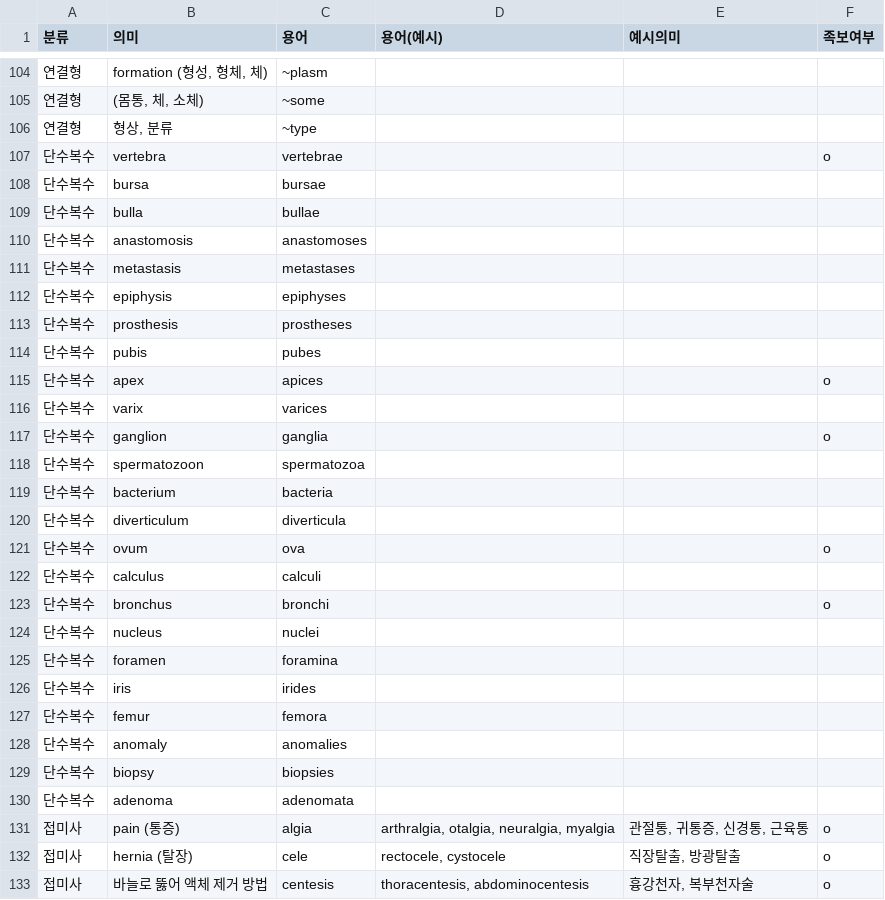
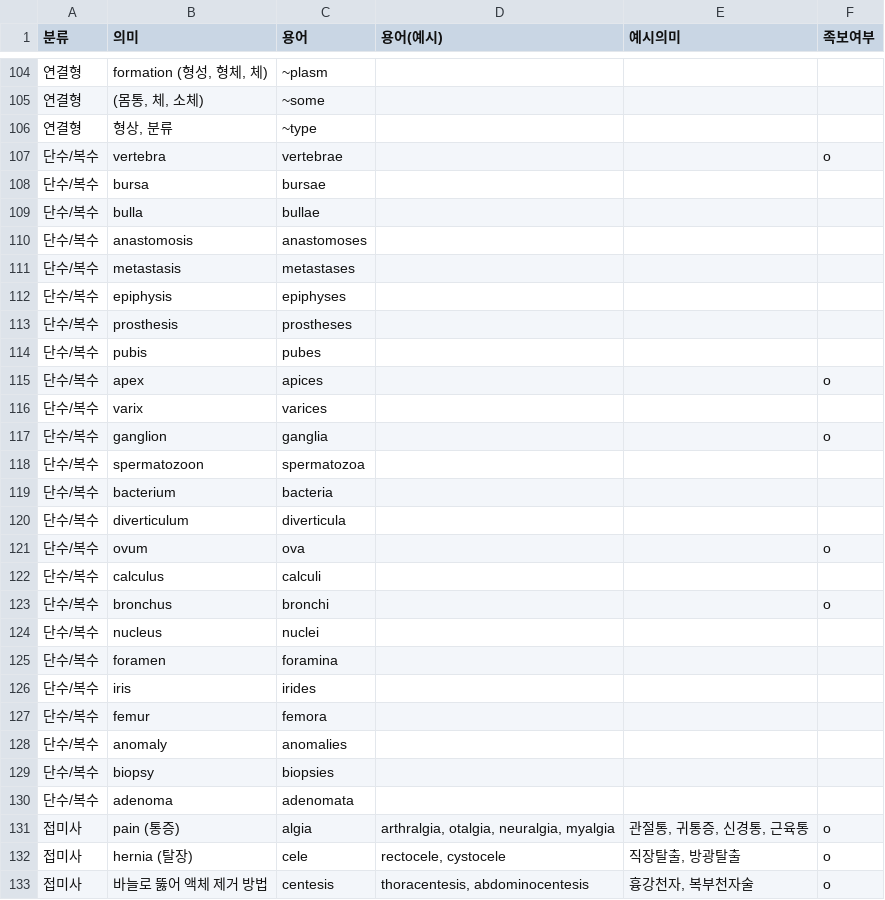
Before and after one commit to syxga/medical-terminology-exam-web-main, a CSV file: data.csv, drawn as a sheet; only a part is shown, gaps mark what is left out.

```diff
--- a/data.csv
+++ b/data.csv
@@ -106,26 +106,26 @@
 연결형,"형상, 분류",~type,,,
-단수복수,vertebra,vertebrae,,,o
-단수복수,bursa,bursae,,,
-단수복수,bulla,bullae,,,
-단수복수,anastomosis,anastomoses,,,
-단수복수,metastasis,metastases,,,
-단수복수,epiphysis,epiphyses,,,
-단수복수,prosthesis,prostheses,,,
-단수복수,pubis,pubes,,,
-단수복수,apex,apices,,,o
-단수복수,varix,varices,,,
-단수복수,ganglion,ganglia,,,o
-단수복수,spermatozoon,spermatozoa,,,
-단수복수,bacterium,bacteria,,,
-단수복수,diverticulum,diverticula,,,
-단수복수,ovum,ova,,,o
-단수복수,calculus,calculi,,,
-단수복수,bronchus,bronchi,,,o
-단수복수,nucleus,nuclei,,,
-단수복수,foramen,foramina,,,
-단수복수,iris,irides,,,
-단수복수,femur,femora,,,
-단수복수,anomaly,anomalies,,,
-단수복수,biopsy,biopsies,,,
-단수복수,adenoma,adenomata,,,
+단수/복수,vertebra,vertebrae,,,o
+단수/복수,bursa,bursae,,,
+단수/복수,bulla,bullae,,,
+단수/복수,anastomosis,anastomoses,,,
+단수/복수,metastasis,metastases,,,
+단수/복수,epiphysis,epiphyses,,,
+단수/복수,prosthesis,prostheses,,,
+단수/복수,pubis,pubes,,,
+단수/복수,apex,apices,,,o
+단수/복수,varix,varices,,,
+단수/복수,ganglion,ganglia,,,o
+단수/복수,spermatozoon,spermatozoa,,,
+단수/복수,bacterium,bacteria,,,
+단수/복수,diverticulum,diverticula,,,
+단수/복수,ovum,ova,,,o
+단수/복수,calculus,calculi,,,
+단수/복수,bronchus,bronchi,,,o
+단수/복수,nucleus,nuclei,,,
+단수/복수,foramen,foramina,,,
+단수/복수,iris,irides,,,
+단수/복수,femur,femora,,,
+단수/복수,anomaly,anomalies,,,
+단수/복수,biopsy,biopsies,,,
+단수/복수,adenoma,adenomata,,,
 접미사,pain (통증),algia," arthralgia, otalgia, neuralgia, myalgia","관절통, 귀통증, 신경통, 근육통",o
```
Also changed, not shown: 1 other file.
